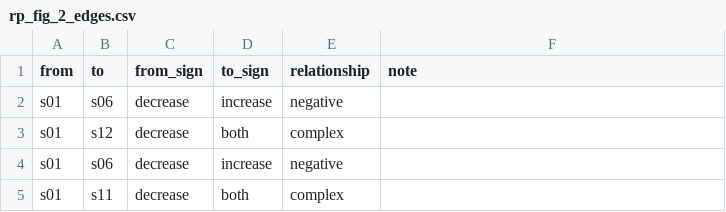
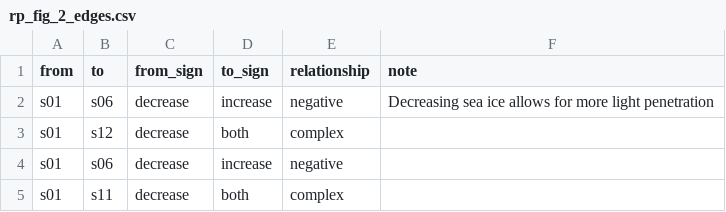
Before and after one commit to FACE-IT-project/WP1, a CSV file: data/figures/rp_fig_2_edges.csv, drawn as a sheet; only a part is shown.

```diff
--- a/data/figures/rp_fig_2_edges.csv
+++ b/data/figures/rp_fig_2_edges.csv
@@ -1,3 +1,3 @@
 from,to,from_sign,to_sign,relationship,note
-s01,s06,decrease,increase,negative,
+s01,s06,decrease,increase,negative,Decreasing sea ice allows for more light penetration
 s01,s12,decrease,both,complex,
```
Also changed, not shown: data/figures/rp_fig_2_nodes.csv, 1 other file.
